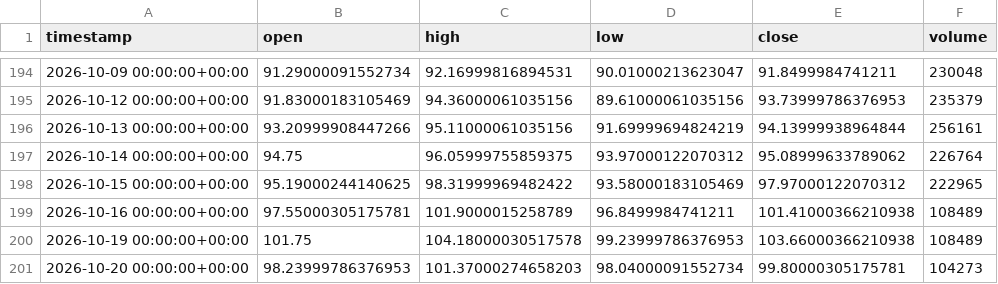
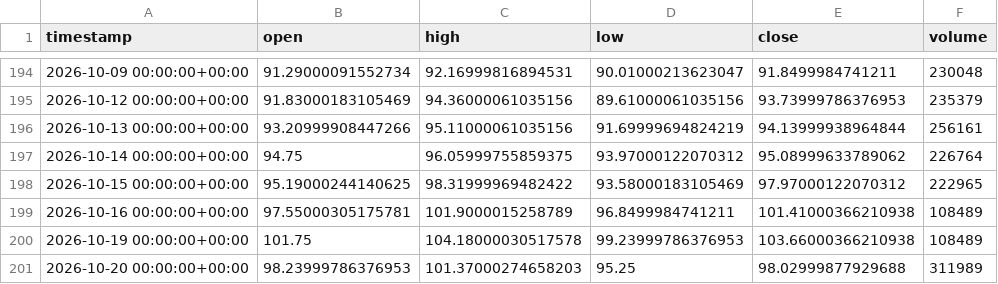
Before and after one commit to maraky122/mesa-brooks, a CSV file: data/ohlc/CLF_1d.csv, drawn as a sheet; only a part is shown, gaps mark what is left out.

```diff
--- a/data/ohlc/CLF_1d.csv
+++ b/data/ohlc/CLF_1d.csv
@@ -200,2 +200,2 @@ timestamp,open,high,low,close,volume
 2026-10-19 00:00:00+00:00,101.75,104.18000030517578,99.23999786376953,103.66000366210938,108489
-2026-10-20 00:00:00+00:00,98.23999786376953,101.37000274658203,98.04000091552734,99.80000305175781,104273
+2026-10-20 00:00:00+00:00,98.23999786376953,101.37000274658203,95.25,98.02999877929688,311989
```
Also changed, not shown: data/ohlc/CLF_4h.csv, data/ohlc/GCF_1d.csv, 26 other files.
